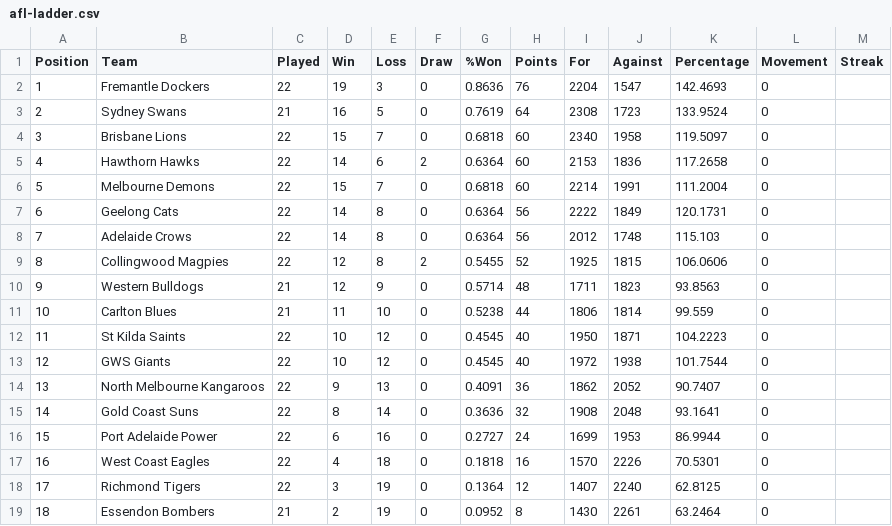
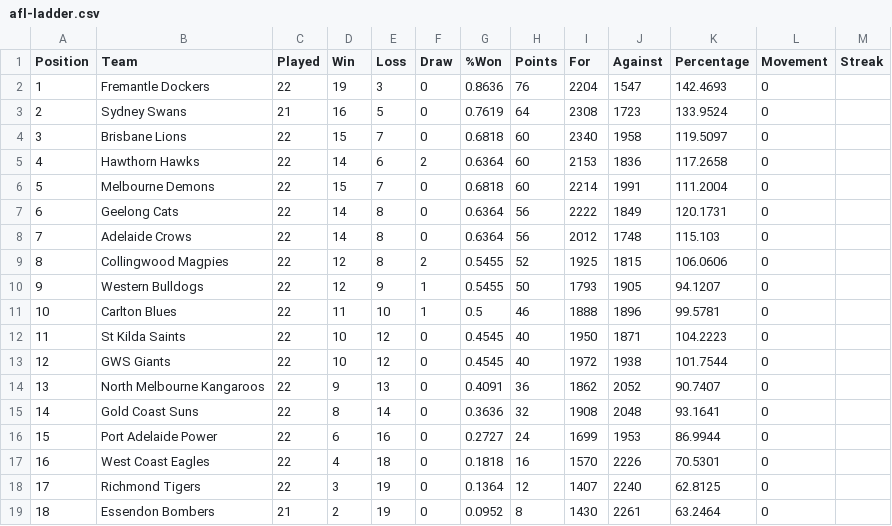
Before and after one commit to Big-Davo/2026-footy-picks, a CSV file: afl-ladder.csv, drawn as a sheet.

Commit message:
Update afl-ladder.csv (NRL R24)

```diff
--- a/afl-ladder.csv
+++ b/afl-ladder.csv
@@ -9,4 +9,4 @@ Position,Team,Played,Win,Loss,Draw,%Won,Points,For,Against,Percentage,Movement,S
 8,Collingwood Magpies,22,12,8,2,0.5455,52,1925,1815,106.0606,0,
-9,Western Bulldogs,21,12,9,0,0.5714,48,1711,1823,93.8563,0,
-10,Carlton Blues,21,11,10,0,0.5238,44,1806,1814,99.559,0,
+9,Western Bulldogs,22,12,9,1,0.5455,50,1793,1905,94.1207,0,
+10,Carlton Blues,22,11,10,1,0.5,46,1888,1896,99.5781,0,
 11,St Kilda Saints,22,10,12,0,0.4545,40,1950,1871,104.2223,0,
```
